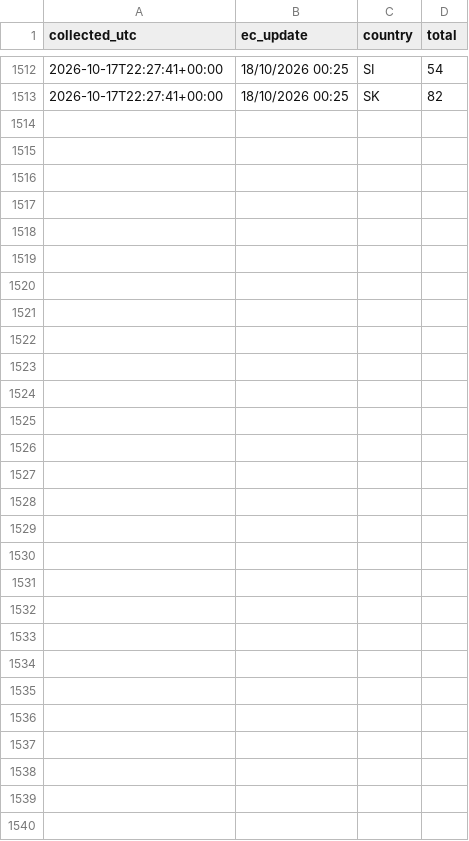
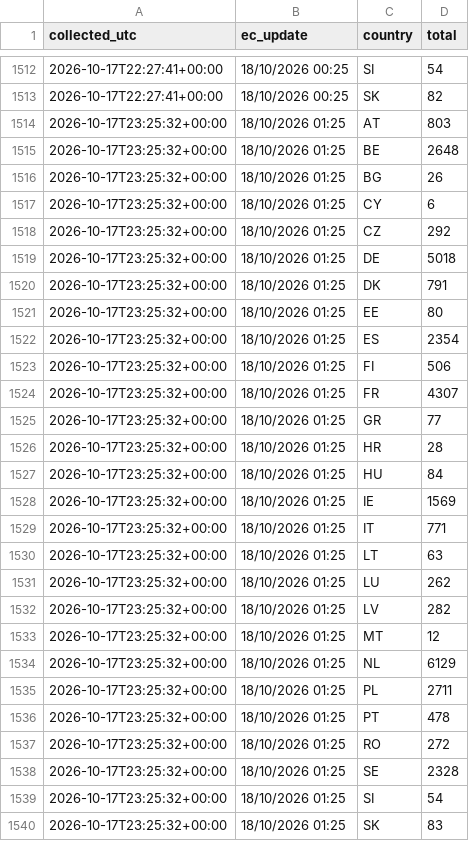
Before and after one commit to dfeher76/eci-rights-for-nature-monitor, a CSV file: data/countries.csv, drawn as a sheet; only a part is shown, gaps mark what is left out.

Commit message:
Update signature data

```diff
--- a/data/countries.csv
+++ b/data/countries.csv
@@ -1513 +1513,28 @@ collected_utc,ec_update,country,total
 2026-10-17T22:27:41+00:00,18/10/2026 00:25,SK,82
+2026-10-17T23:25:32+00:00,18/10/2026 01:25,AT,803
+2026-10-17T23:25:32+00:00,18/10/2026 01:25,BE,2648
+2026-10-17T23:25:32+00:00,18/10/2026 01:25,BG,26
+2026-10-17T23:25:32+00:00,18/10/2026 01:25,CY,6
+2026-10-17T23:25:32+00:00,18/10/2026 01:25,CZ,292
+2026-10-17T23:25:32+00:00,18/10/2026 01:25,DE,5018
+2026-10-17T23:25:32+00:00,18/10/2026 01:25,DK,791
+2026-10-17T23:25:32+00:00,18/10/2026 01:25,EE,80
+2026-10-17T23:25:32+00:00,18/10/2026 01:25,ES,2354
+2026-10-17T23:25:32+00:00,18/10/2026 01:25,FI,506
+2026-10-17T23:25:32+00:00,18/10/2026 01:25,FR,4307
+2026-10-17T23:25:32+00:00,18/10/2026 01:25,GR,77
+2026-10-17T23:25:32+00:00,18/10/2026 01:25,HR,28
+2026-10-17T23:25:32+00:00,18/10/2026 01:25,HU,84
+2026-10-17T23:25:32+00:00,18/10/2026 01:25,IE,1569
+2026-10-17T23:25:32+00:00,18/10/2026 01:25,IT,771
+2026-10-17T23:25:32+00:00,18/10/2026 01:25,LT,63
+2026-10-17T23:25:32+00:00,18/10/2026 01:25,LU,262
+2026-10-17T23:25:32+00:00,18/10/2026 01:25,LV,282
+2026-10-17T23:25:32+00:00,18/10/2026 01:25,MT,12
+2026-10-17T23:25:32+00:00,18/10/2026 01:25,NL,6129
+2026-10-17T23:25:32+00:00,18/10/2026 01:25,PL,2711
+2026-10-17T23:25:32+00:00,18/10/2026 01:25,PT,478
+2026-10-17T23:25:32+00:00,18/10/2026 01:25,RO,272
+2026-10-17T23:25:32+00:00,18/10/2026 01:25,SE,2328
+2026-10-17T23:25:32+00:00,18/10/2026 01:25,SI,54
+2026-10-17T23:25:32+00:00,18/10/2026 01:25,SK,83
```
Also changed, not shown: data/totals.csv.
